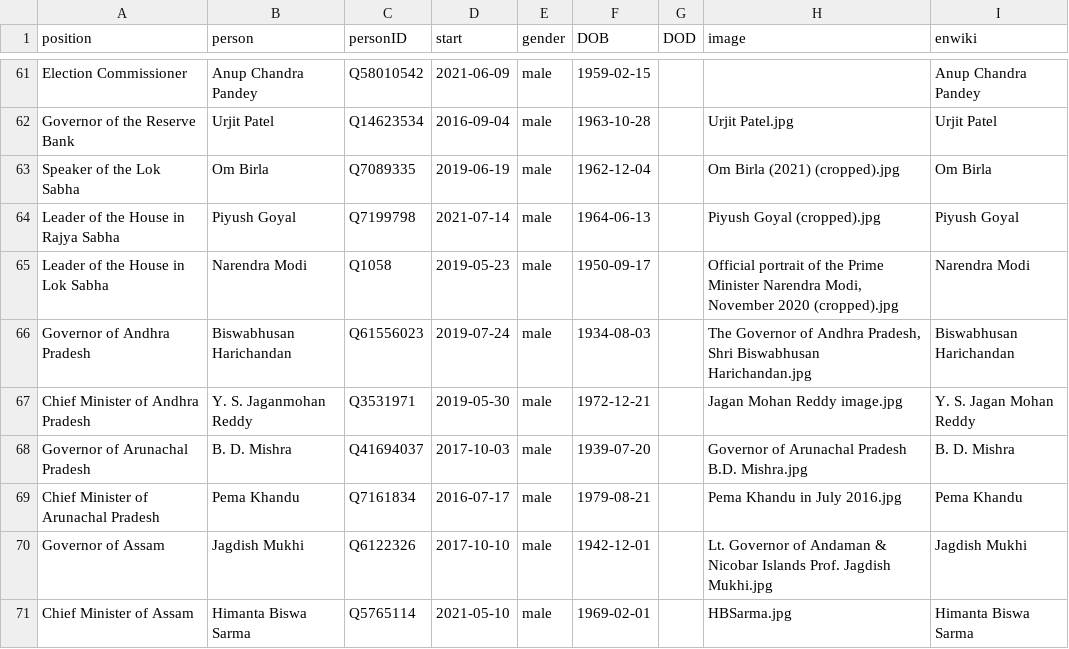
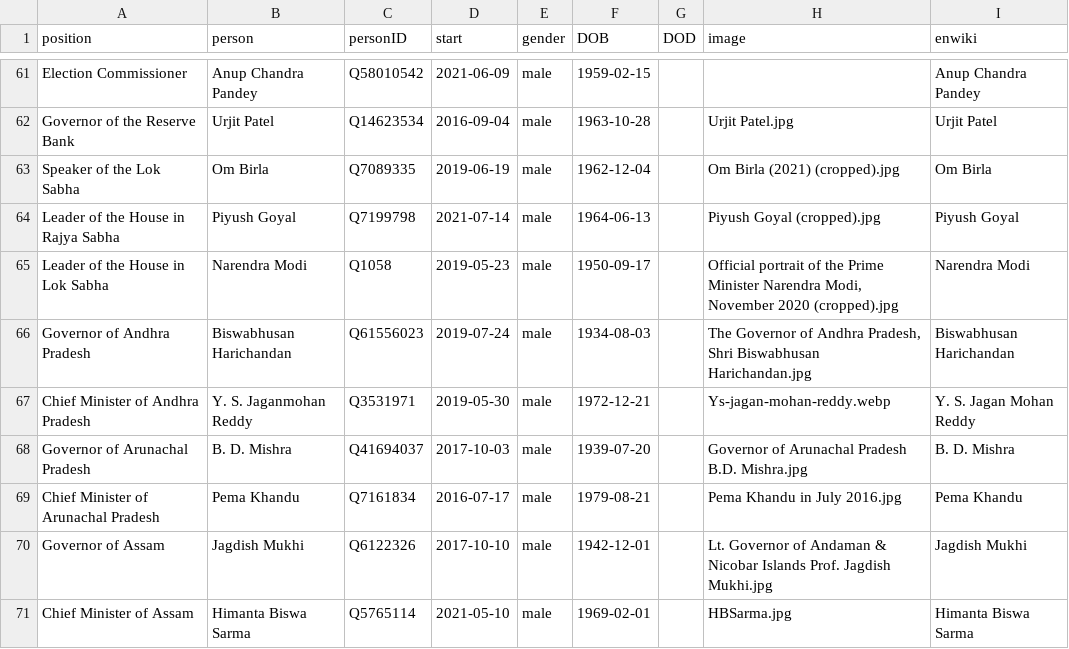
Before and after one commit to every-politician-scrapers/india-ministers, a CSV file: html/current.csv, drawn as a sheet; only a part is shown, gaps mark what is left out.

Commit message:
HTML update

```diff
--- a/html/current.csv
+++ b/html/current.csv
@@ -66,3 +66,3 @@ Leader of the House in Lok Sabha,Narendra Modi,Q1058,2019-05-23,male,1950-09-17,
 Governor of Andhra Pradesh,Biswabhusan Harichandan,Q61556023,2019-07-24,male,1934-08-03,,"The Governor of Andhra Pradesh, Shri Biswabhusan Harichandan.jpg",Biswabhusan Harichandan
-Chief Minister of Andhra Pradesh,Y. S. Jaganmohan Reddy,Q3531971,2019-05-30,male,1972-12-21,,Jagan Mohan Reddy image.jpg,Y. S. Jagan Mohan Reddy
+Chief Minister of Andhra Pradesh,Y. S. Jaganmohan Reddy,Q3531971,2019-05-30,male,1972-12-21,,Ys-jagan-mohan-reddy.webp,Y. S. Jagan Mohan Reddy
 Governor of Arunachal Pradesh,B. D. Mishra,Q41694037,2017-10-03,male,1939-07-20,,Governor of Arunachal Pradesh B.D. Mishra.jpg,B. D. Mishra
```
